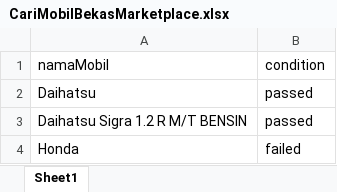
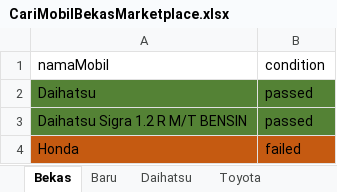
Before and after one commit to qcaccompanies/ACC-ACCOne, an Excel workbook: CariMobilBekasMarketplace.xlsx, sheet Bekas, drawn as a sheet; values as stored, in another font and other column widths than the file's, no borders; the diff names each change by its address in the sheet, - before the commit and + after, or states it on an @@ line.

Commit message:
Update Rizka - Cari Mobil Baru, Mobil Baru Kategori Daihatsu dan Toyota

```diff
--- a/CariMobilBekasMarketplace.xlsx (sheet Bekas)
+++ b/CariMobilBekasMarketplace.xlsx (sheet Bekas)
-sheet tab: Sheet1
+sheet tab: Bekas
+sheet tab: Baru
+sheet tab: Daihatsu
+sheet tab: Toyota
-A2:B3 fill: none
+A2:B3 fill: #548235
-A4:B4 fill: none
+A4:B4 fill: #C55A11
```
Also changed, not shown: 20 other files.
